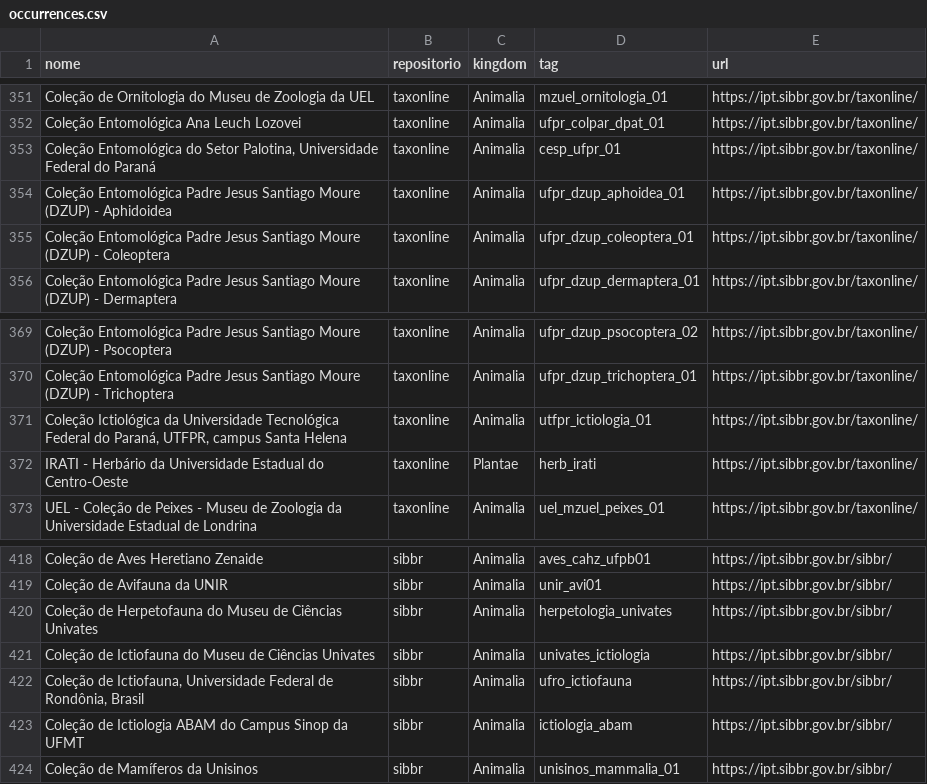
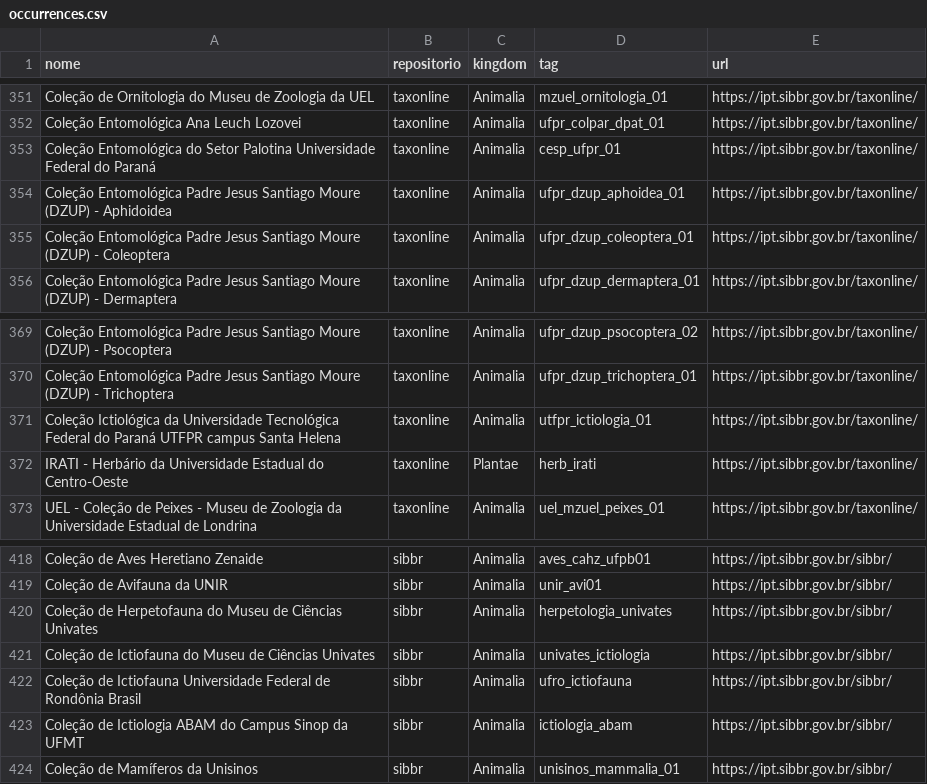
Before and after one commit to edalcin/DarwinCoreJSON, a CSV file: referencias/occurrences.csv, drawn as a sheet; only a part is shown, gaps mark what is left out; the diff covers the shown part only.

```diff
--- a/referencias/occurrences.csv
+++ b/referencias/occurrences.csv
@@ -352,3 +352,3 @@ Coleção de Ornitologia do Museu de Zoologia da UEL,taxonline,Animalia,mzuel_or
 Coleção Entomológica Ana Leuch Lozovei,taxonline,Animalia,ufpr_colpar_dpat_01,https://ipt.sibbr.gov.br/taxonline/
-"Coleção Entomológica do Setor Palotina, Universidade Federal do Paraná",taxonline,Animalia,cesp_ufpr_01,https://ipt.sibbr.gov.br/taxonline/
+Coleção Entomológica do Setor Palotina Universidade Federal do Paraná,taxonline,Animalia,cesp_ufpr_01,https://ipt.sibbr.gov.br/taxonline/
 Coleção Entomológica Padre Jesus Santiago Moure (DZUP) - Aphidoidea,taxonline,Animalia,ufpr_dzup_aphoidea_01,https://ipt.sibbr.gov.br/taxonline/
@@ -370,3 +370,3 @@ Coleção Entomológica Padre Jesus Santiago Moure (DZUP) - Psocoptera,taxonline
 Coleção Entomológica Padre Jesus Santiago Moure (DZUP) - Trichoptera,taxonline,Animalia,ufpr_dzup_trichoptera_01,https://ipt.sibbr.gov.br/taxonline/
-"Coleção Ictiológica da Universidade Tecnológica Federal do Paraná, UTFPR, campus Santa Helena",taxonline,Animalia,utfpr_ictiologia_01,https://ipt.sibbr.gov.br/taxonline/
+Coleção Ictiológica da Universidade Tecnológica Federal do Paraná UTFPR campus Santa Helena,taxonline,Animalia,utfpr_ictiologia_01,https://ipt.sibbr.gov.br/taxonline/
 IRATI - Herbário da Universidade Estadual do Centro-Oeste,taxonline,Plantae,herb_irati,https://ipt.sibbr.gov.br/taxonline/
@@ -421,3 +421,3 @@ Coleção de Herpetofauna do Museu de Ciências Univates,sibbr,Animalia,herpetol
 Coleção de Ictiofauna do Museu de Ciências Univates,sibbr,Animalia,univates_ictiologia,https://ipt.sibbr.gov.br/sibbr/
-"Coleção de Ictiofauna, Universidade Federal de Rondônia, Brasil",sibbr,Animalia,ufro_ictiofauna,https://ipt.sibbr.gov.br/sibbr/
+Coleção de Ictiofauna Universidade Federal de Rondônia Brasil,sibbr,Animalia,ufro_ictiofauna,https://ipt.sibbr.gov.br/sibbr/
 Coleção de Ictiologia ABAM do Campus Sinop da UFMT,sibbr,Animalia,ictiologia_abam,https://ipt.sibbr.gov.br/sibbr/
```
Also changed, not shown: 15 edited cells elsewhere in this file.
